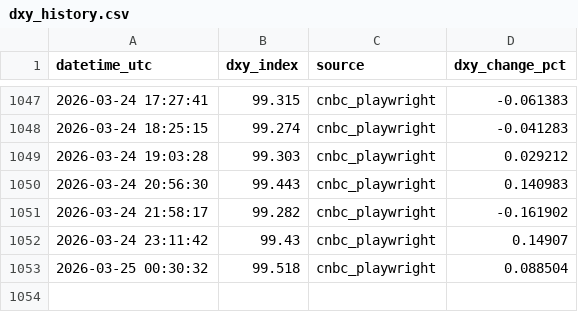
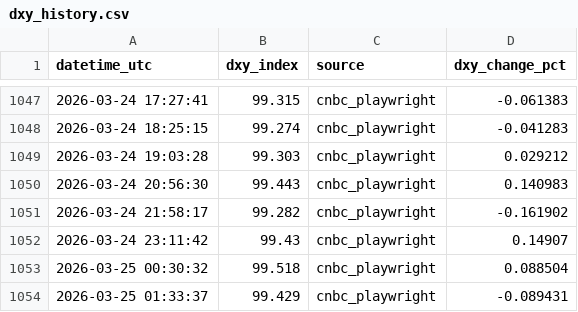
Before and after one commit to anhhoangnguyen1/dxy-pipeline, a CSV file: data/dxy_history.csv, drawn as a sheet; only a part is shown, gaps mark what is left out; the diff names each change by its address in the sheet, - before the commit and + after, or states it on an @@ line.

```diff
--- a/data/dxy_history.csv
+++ b/data/dxy_history.csv
+row 1054: 2026-03-25 01:33:37 | 99.429 | cnbc_playwright | -0.089431
```
